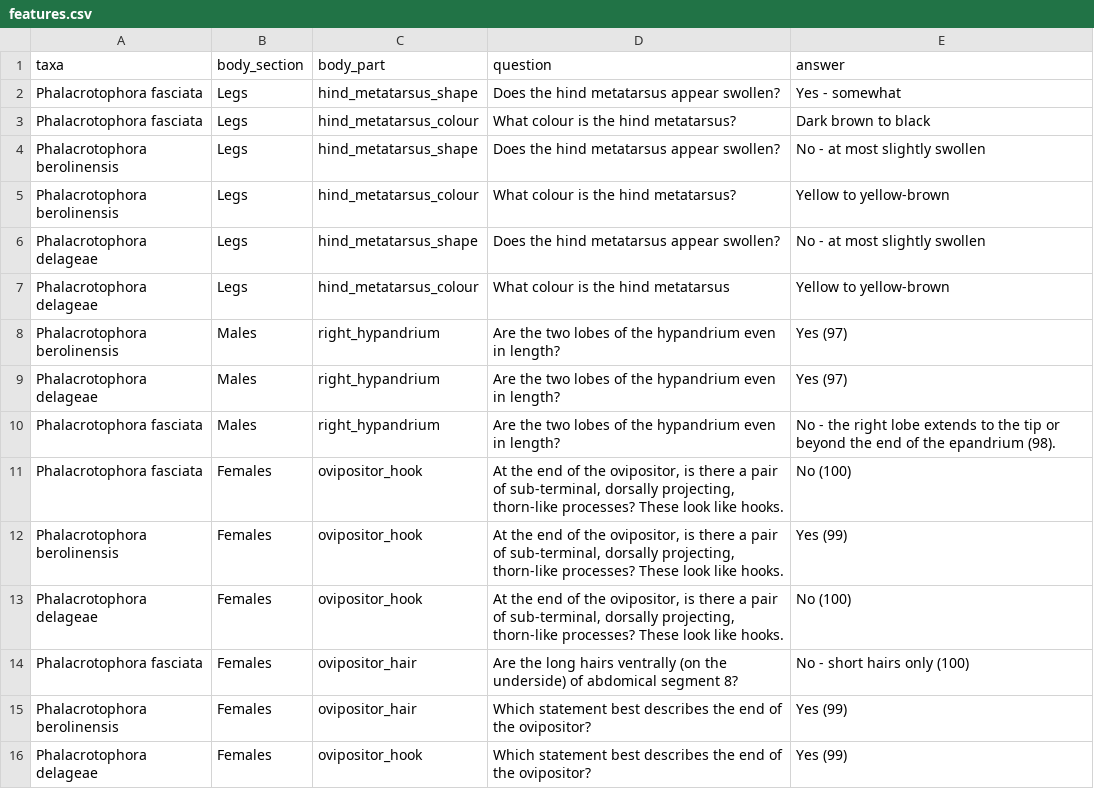
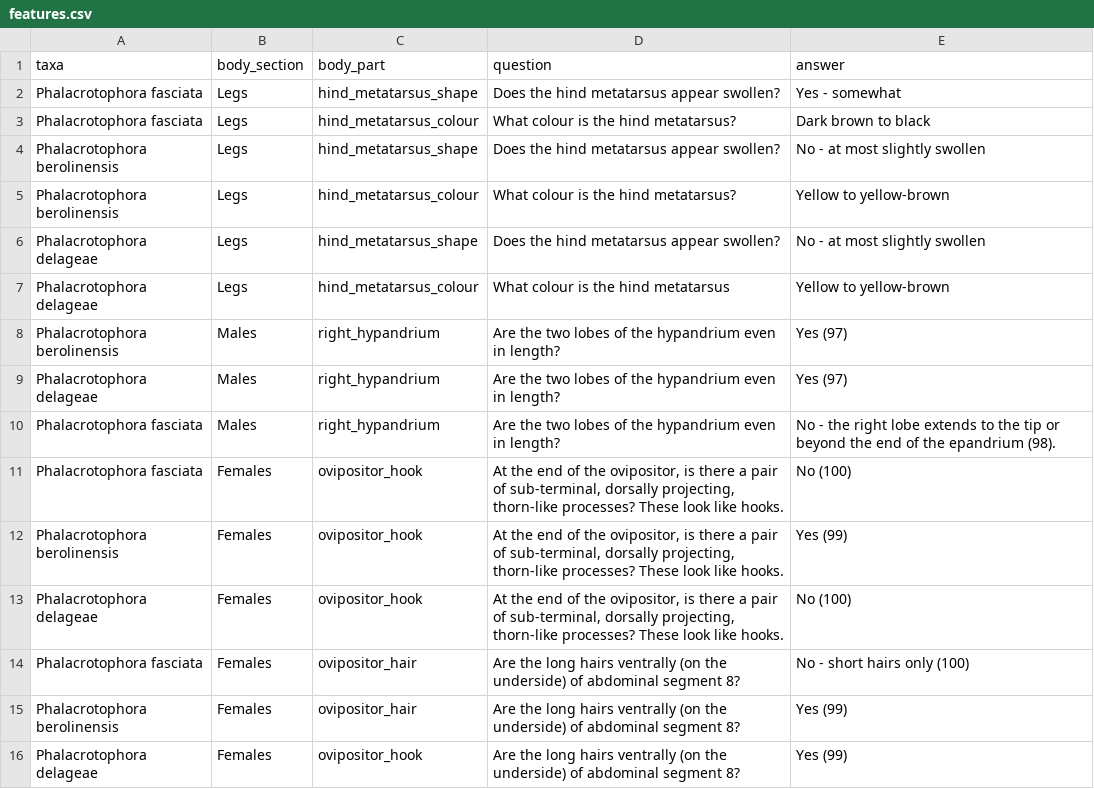
Before and after one commit to robin-hutchinson/shiny_multikey, a CSV file: shiny/key/features.csv, drawn as a sheet.

Commit message:
Update features.csv

```diff
--- a/shiny/key/features.csv
+++ b/shiny/key/features.csv
@@ -13,4 +13,4 @@ Phalacrotophora berolinensis,Females,ovipositor_hook,"At the end of the oviposit
 Phalacrotophora delageae,Females,ovipositor_hook,"At the end of the ovipositor, is there a pair of sub-terminal, dorsally projecting, thorn-like processes? These look like hooks.","No (100)"
-Phalacrotophora fasciata,Females,ovipositor_hair,Are the long hairs ventrally (on the underside) of abdomical segment 8?,"No - short hairs only (100)"
-Phalacrotophora berolinensis,Females,ovipositor_hair,Which statement best describes the end of the ovipositor?,"Yes (99)"
-Phalacrotophora delageae,Females,ovipositor_hook,Which statement best describes the end of the ovipositor?,"Yes (99)"
+Phalacrotophora fasciata,Females,ovipositor_hair,Are the long hairs ventrally (on the underside) of abdominal segment 8?,"No - short hairs only (100)"
+Phalacrotophora berolinensis,Females,ovipositor_hair,Are the long hairs ventrally (on the underside) of abdominal segment 8?,"Yes (99)"
+Phalacrotophora delageae,Females,ovipositor_hook,Are the long hairs ventrally (on the underside) of abdominal segment 8?,"Yes (99)"
```
